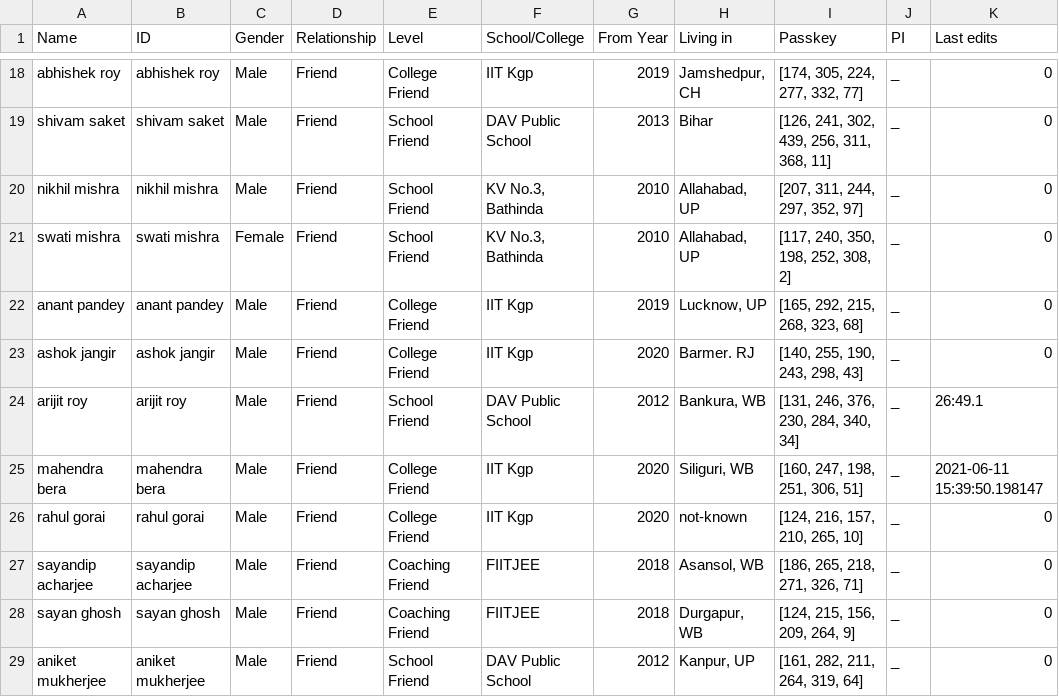
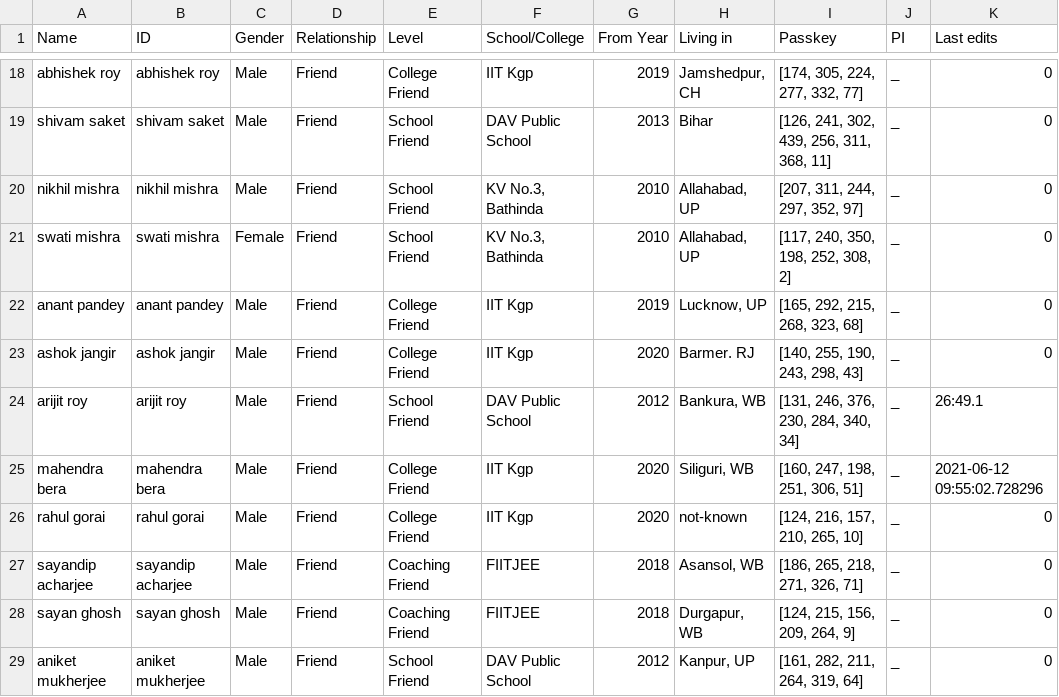
Before and after one commit to Gituhin/Friends-Data, a CSV file: database.csv, drawn as a sheet; only a part is shown, gaps mark what is left out.

Commit message:
Commit by Users

```diff
--- a/database.csv
+++ b/database.csv
@@ -24,3 +24,3 @@ ashok jangir,ashok jangir,Male,Friend,College Friend,IIT Kgp,2020,Barmer. RJ,"[1
 arijit roy,arijit roy,Male,Friend,School Friend,DAV Public School,2012,"Bankura, WB","[131, 246, 376, 230, 284, 340, 34]",_,26:49.1
-mahendra bera,mahendra bera,Male,Friend,College Friend,IIT Kgp,2020,"Siliguri, WB","[160, 247, 198, 251, 306, 51]",_,2021-06-11 15:39:50.198147
+mahendra bera,mahendra bera,Male,Friend,College Friend,IIT Kgp,2020,"Siliguri, WB","[160, 247, 198, 251, 306, 51]",_,2021-06-12 09:55:02.728296
 rahul gorai,rahul gorai,Male,Friend,College Friend,IIT Kgp,2020,not-known,"[124, 216, 157, 210, 265, 10]",_,0
```
